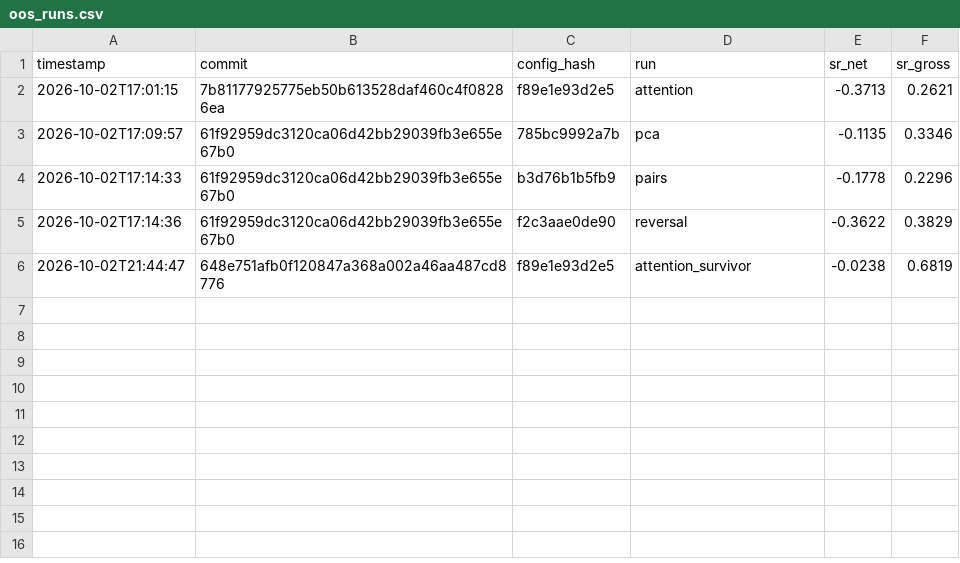
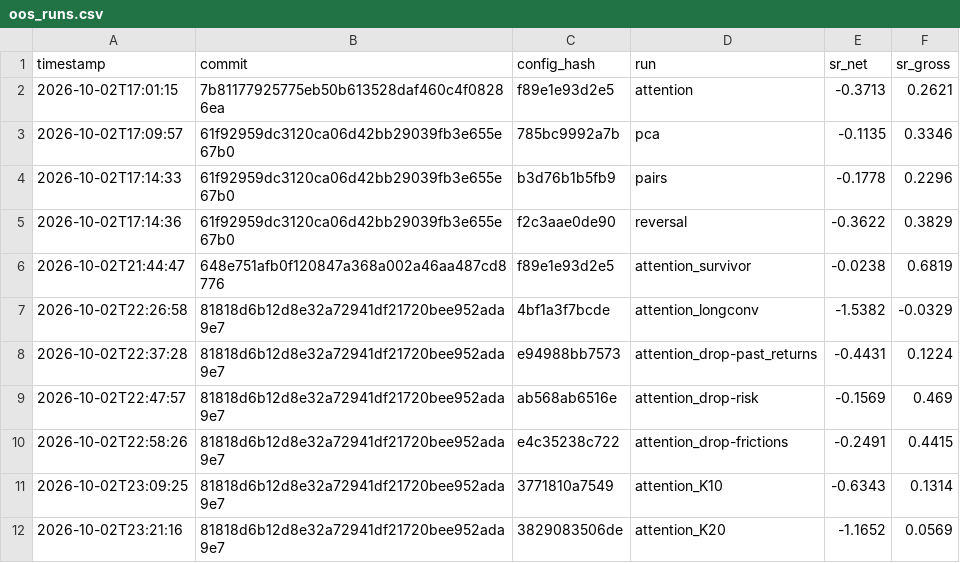
Before and after one commit to nay-heinhtet/attention-factors-statarb, a CSV file: results/oos_runs.csv, drawn as a sheet; the diff names each change by its address in the sheet, - before the commit and + after, or states it on an @@ line.

Commit message:
Phase 9: post-freeze ablations (OOS 2019-01..2026-08)
Net SR vs headline -0.37: LongConv -1.54, drop past returns -0.44,
drop risk -0.16, drop frictions -0.25, K=10 -0.63, K=20 -1.17.
More factors raise turnover and hurt net performance; LongConv runs
with LSTM-tuned hyperparameters. None replaces the headline.

```diff
--- a/results/oos_runs.csv
+++ b/results/oos_runs.csv
+row 7: 2026-10-02T22:26:58 | 81818d6b12d8e32a72941df21720bee952ada9e7 | 4bf1a3f7bcde | attention_longconv | -1.5382 | -0.0329
+row 8: 2026-10-02T22:37:28 | 81818d6b12d8e32a72941df21720bee952ada9e7 | e94988bb7573 | attention_drop-past_returns | -0.4431 | 0.1224
+row 9: 2026-10-02T22:47:57 | 81818d6b12d8e32a72941df21720bee952ada9e7 | ab568ab6516e | attention_drop-risk | -0.1569 | 0.469
+row 10: 2026-10-02T22:58:26 | 81818d6b12d8e32a72941df21720bee952ada9e7 | e4c35238c722 | attention_drop-frictions | -0.2491 | 0.4415
+row 11: 2026-10-02T23:09:25 | 81818d6b12d8e32a72941df21720bee952ada9e7 | 3771810a7549 | attention_K10 | -0.6343 | 0.1314
+row 12: 2026-10-02T23:21:16 | 81818d6b12d8e32a72941df21720bee952ada9e7 | 3829083506de | attention_K20 | -1.1652 | 0.0569
```
Also changed, not shown: 15 other files.
